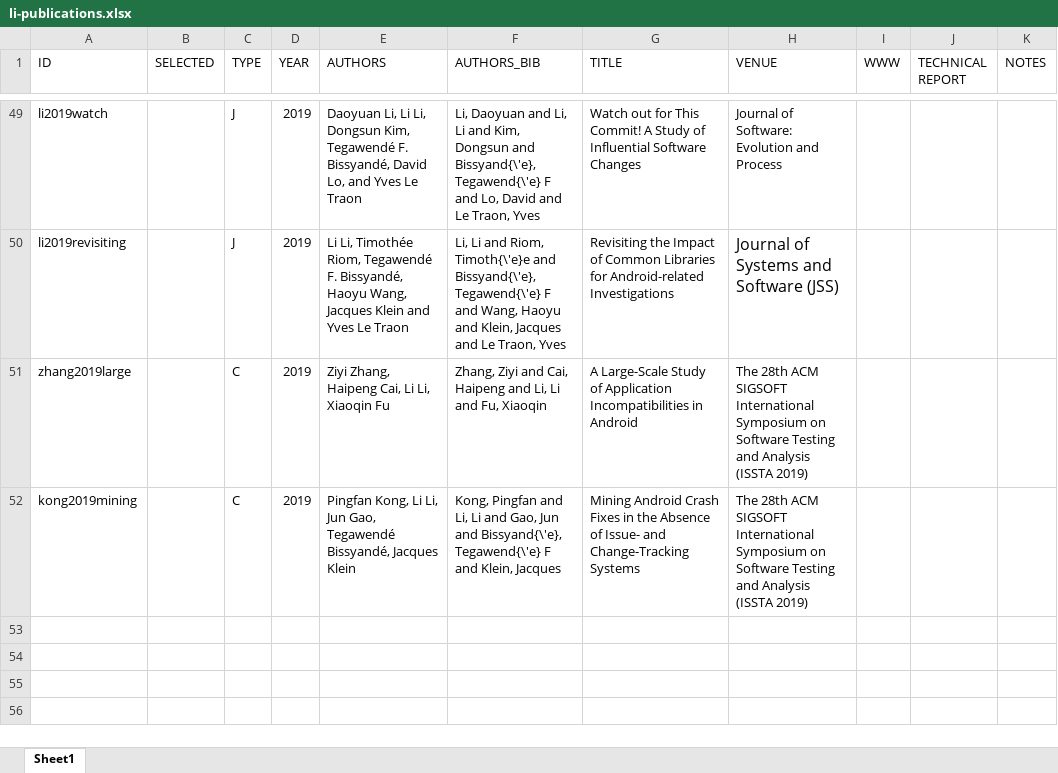
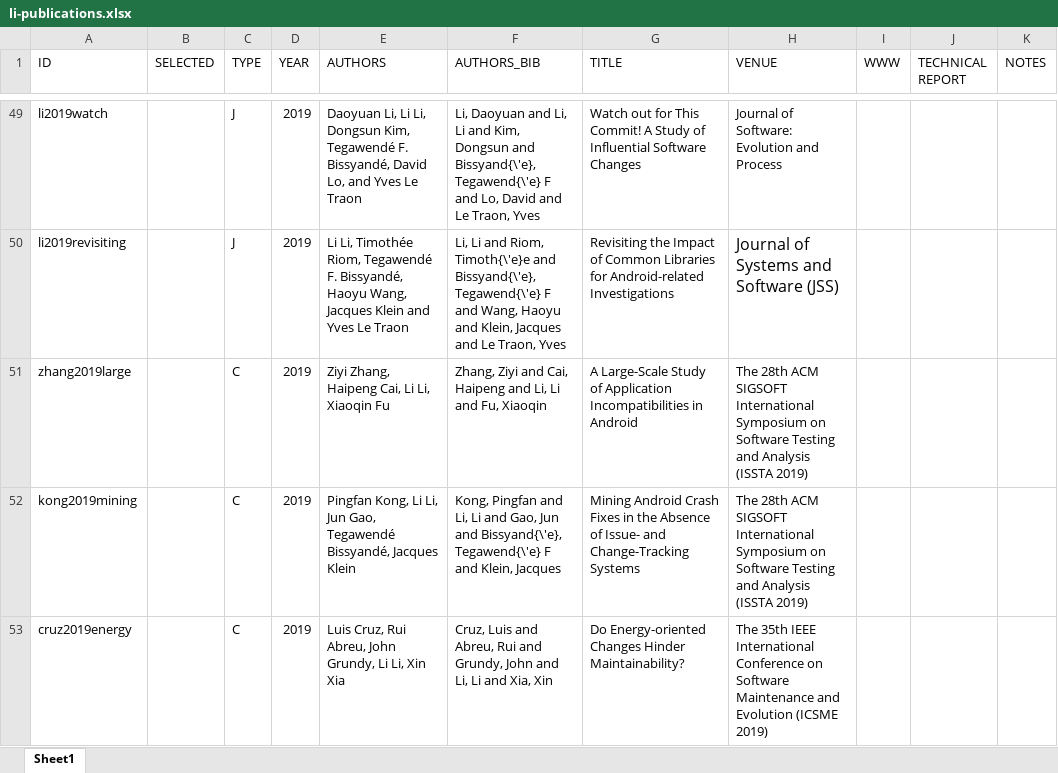
Before and after one commit to lilicoding/lilicoding.github.io, an Excel workbook: src/li-publications.xlsx, sheet Sheet1, drawn as a sheet; only a part is shown, gaps mark what is left out; values as stored, in another font and other column widths than the file's, no borders; the diff names each change by its address in the sheet, - before the commit and + after, or states it on an @@ line.

```diff
--- a/src/li-publications.xlsx (sheet Sheet1)
+++ b/src/li-publications.xlsx (sheet Sheet1)
+row 53: cruz2019energy |  | C | 2019 | Luis Cruz, Rui Abreu, John Grundy, Li Li, Xin Xia | Cruz, Luis and Abreu, Rui and Grundy, John and Li, Li and Xia, Xin | Do Energy-oriented Changes Hinder Maintainability? | The 35th IEEE International Conference on Software Maintenance and Evolution (ICSME 2019)
```
Also changed, not shown: 4 other files.
